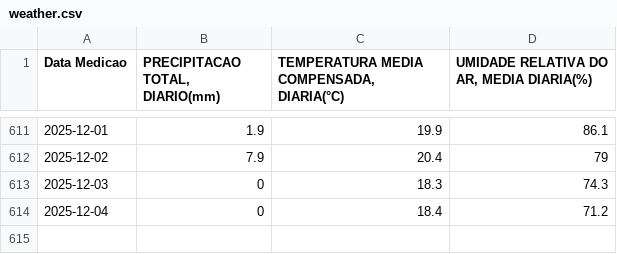
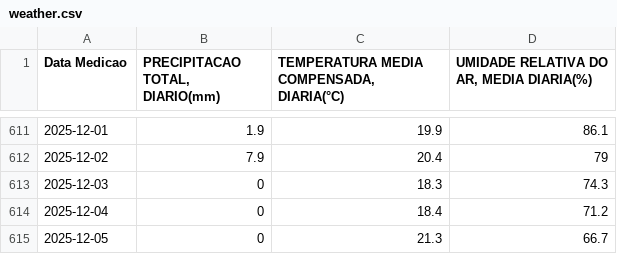
Before and after one commit to lucaslopezpuerta/LavpopBusinessIntelligence, a CSV file: data/weather.csv, drawn as a sheet; only a part is shown, gaps mark what is left out.

```diff
--- a/data/weather.csv
+++ b/data/weather.csv
@@ -614 +614,2 @@ Data Medicao,"PRECIPITACAO TOTAL, DIARIO(mm)","TEMPERATURA MEDIA COMPENSADA, DIA
 2025-12-04,0,18.4,71.2
+2025-12-05,0,21.3,66.7
```
Also changed, not shown: data/customer.csv, data/rfm.csv.
